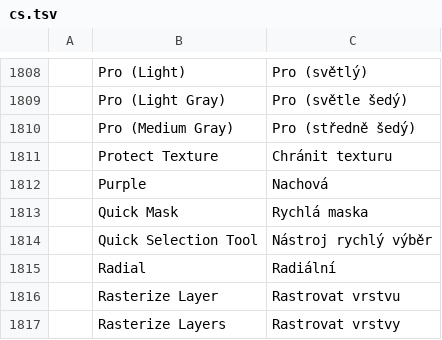
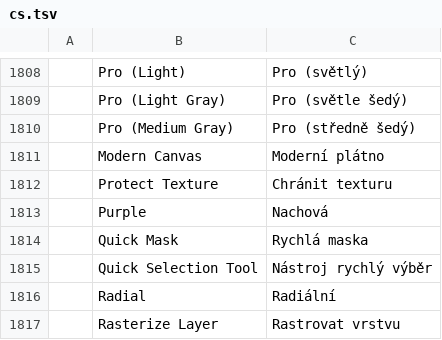
Before and after one commit to valeryiakahinapri/photocraft-wacom, a TSV file: crates/ui-egui/src/i18n/cs.tsv, drawn as a sheet; only a part is shown, gaps mark what is left out; the shorter side is filled out with more unchanged rows.

```diff
--- a/crates/ui-egui/src/i18n/cs.tsv
+++ b/crates/ui-egui/src/i18n/cs.tsv
@@ -1810,2 +1810,3 @@
 	Pro (Medium Gray)	Pro (středně šedý)
+	Modern Canvas	Moderní plátno
 	Protect Texture	Chránit texturu
```
Also changed, not shown: crates/ui-egui/src/i18n/ja.tsv, crates/ui-egui/src/i18n/pl.tsv, 34 other files.
